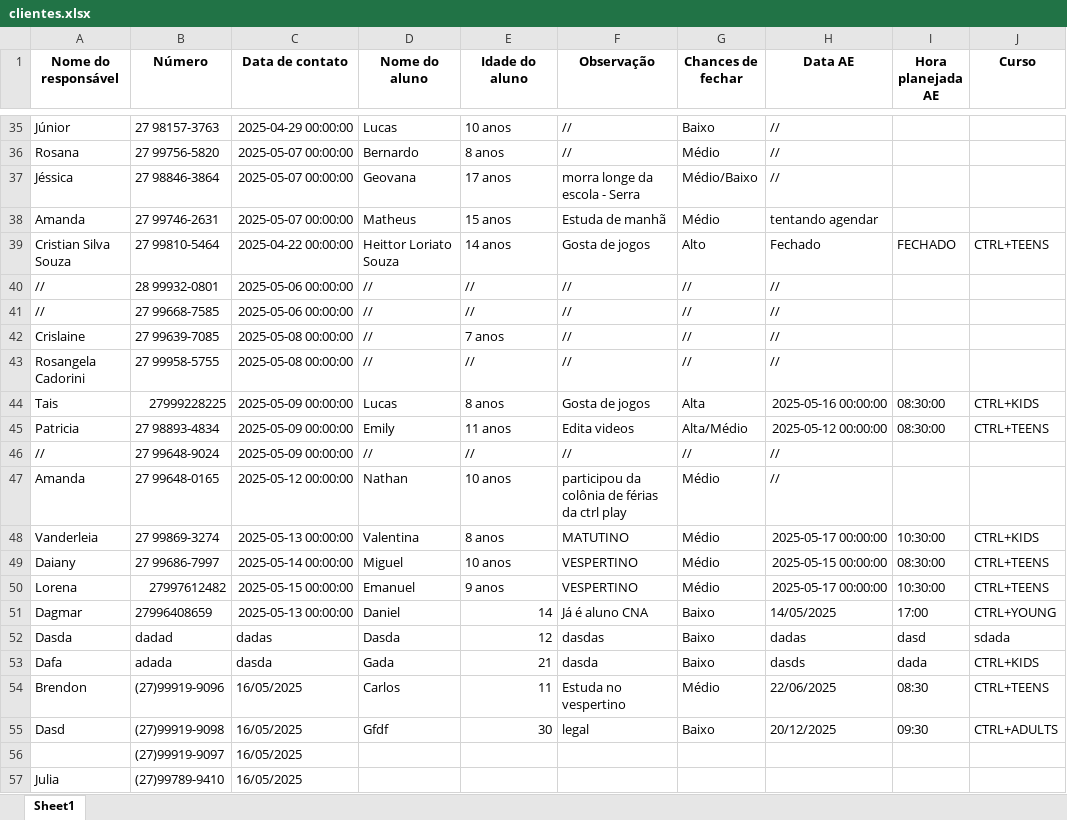
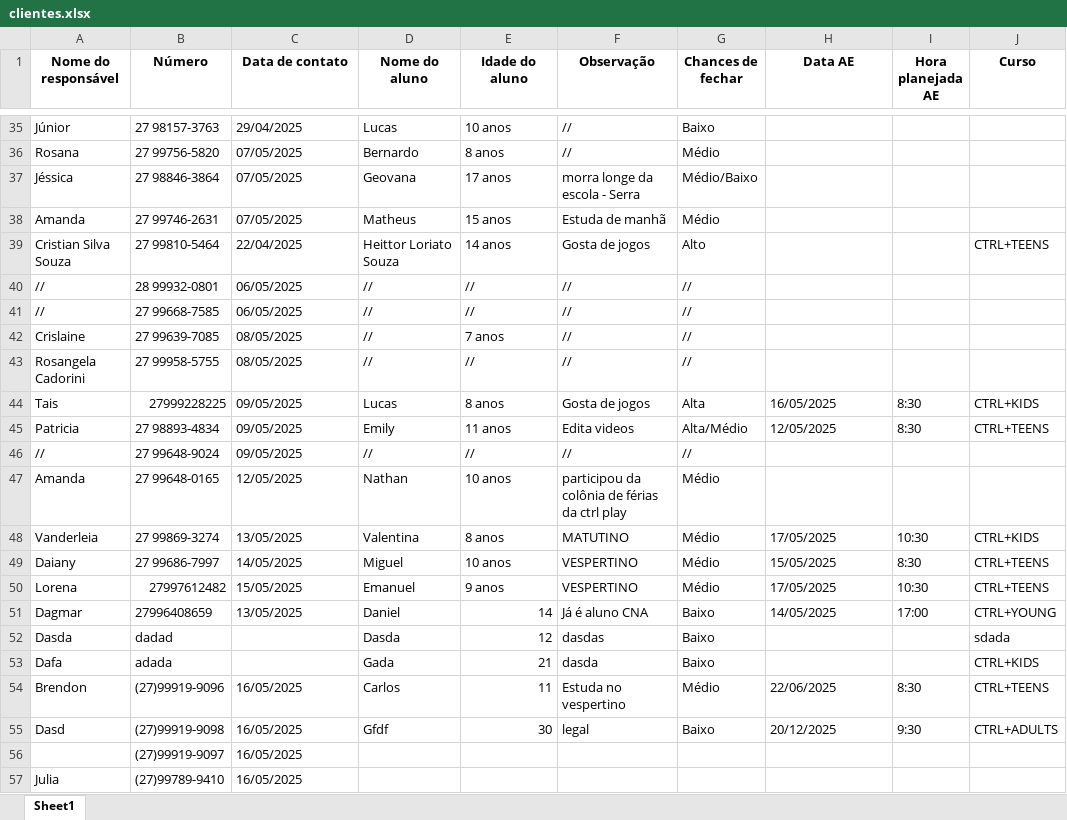
Before and after one commit to Brendon2203/CRM---SIMPLE, an Excel workbook: clientes.xlsx, sheet Sheet1, drawn as a sheet; only a part is shown, gaps mark what is left out; values as stored, in another font and other column widths than the file's, no borders; the diff covers the shown part only; the diff names each change by its address in the sheet, - before the commit and + after, or states it on an @@ line.

```diff
--- a/clientes.xlsx (sheet Sheet1)
+++ b/clientes.xlsx (sheet Sheet1)
-C35 (Data de contato): 2025-04-29 00:00:00
+C35 (Data de contato): 29/04/2025
-H35:H37 (Data AE): //
+H35:H37 (Data AE): (empty)
-C36:C38 (Data de contato): 2025-05-07 00:00:00
+C36:C38 (Data de contato): 07/05/2025
-H38 (Data AE): tentando agendar
+H38 (Data AE): (empty)
-C39 (Data de contato): 2025-04-22 00:00:00
+C39 (Data de contato): 22/04/2025
-H39 (Data AE): Fechado
+H39 (Data AE): (empty)
-I39 (Hora planejada AE): FECHADO
+I39 (Hora planejada AE): (empty)
-C40:C41 (Data de contato): 2025-05-06 00:00:00
+C40:C41 (Data de contato): 06/05/2025
-H40:H43 (Data AE): //
+H40:H43 (Data AE): (empty)
-C42:C43 (Data de contato): 2025-05-08 00:00:00
+C42:C43 (Data de contato): 08/05/2025
-C44:C46 (Data de contato): 2025-05-09 00:00:00
+C44:C46 (Data de contato): 09/05/2025
-H44 (Data AE): 2025-05-16 00:00:00
+H44 (Data AE): 16/05/2025
-I44:I45 (Hora planejada AE): 08:30:00
+I44:I45 (Hora planejada AE): 8:30
-H45 (Data AE): 2025-05-12 00:00:00
+H45 (Data AE): 12/05/2025
-H46:H47 (Data AE): //
+H46:H47 (Data AE): (empty)
-C47 (Data de contato): 2025-05-12 00:00:00
+C47 (Data de contato): 12/05/2025
-C48 (Data de contato): 2025-05-13 00:00:00
+C48 (Data de contato): 13/05/2025
-H48 (Data AE): 2025-05-17 00:00:00
+H48 (Data AE): 17/05/2025
-I48 (Hora planejada AE): 10:30:00
+I48 (Hora planejada AE): 10:30
-C49 (Data de contato): 2025-05-14 00:00:00
+C49 (Data de contato): 14/05/2025
-H49 (Data AE): 2025-05-15 00:00:00
+H49 (Data AE): 15/05/2025
-I49 (Hora planejada AE): 08:30:00
+I49 (Hora planejada AE): 8:30
-C50 (Data de contato): 2025-05-15 00:00:00
+C50 (Data de contato): 15/05/2025
-H50 (Data AE): 2025-05-17 00:00:00
+H50 (Data AE): 17/05/2025
-I50 (Hora planejada AE): 10:30:00
+I50 (Hora planejada AE): 10:30
-C51 (Data de contato): 2025-05-13 00:00:00
+C51 (Data de contato): 13/05/2025
-C52 (Data de contato): dadas
+C52 (Data de contato): (empty)
-H52 (Data AE): dadas
+H52 (Data AE): (empty)
-I52 (Hora planejada AE): dasd
+I52 (Hora planejada AE): (empty)
-C53 (Data de contato): dasda
+C53 (Data de contato): (empty)
-H53 (Data AE): dasds
+H53 (Data AE): (empty)
-I53 (Hora planejada AE): dada
+I53 (Hora planejada AE): (empty)
-I54 (Hora planejada AE): 08:30
+I54 (Hora planejada AE): 8:30
-I55 (Hora planejada AE): 09:30
+I55 (Hora planejada AE): 9:30
```
Also changed, not shown: 2 added rows, 2 removed rows and 67 edited cells elsewhere in this sheet, 7 other files.
